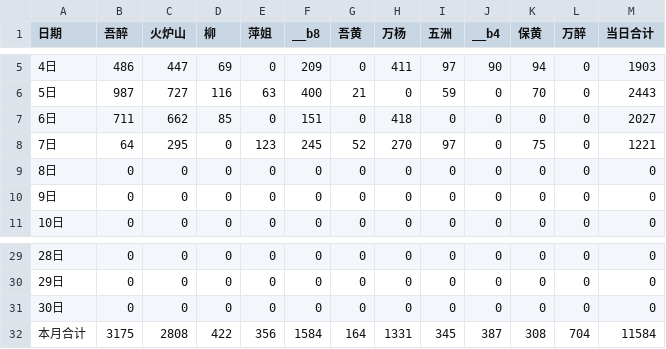
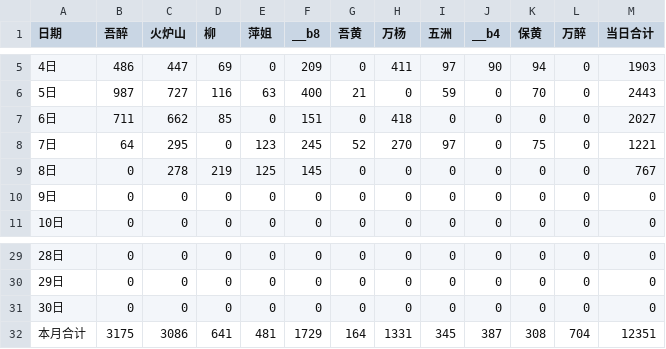
Before and after one commit to nqw1983-coder/-delivery-note-accounting, a CSV file: backups/2026-09.csv, drawn as a sheet; only a part is shown, gaps mark what is left out.

```diff
--- a/backups/2026-09.csv
+++ b/backups/2026-09.csv
@@ -8,3 +8,3 @@
 7日,64,295,0,123,245,52,270,97,0,75,0,1221
-8日,0,0,0,0,0,0,0,0,0,0,0,0
+8日,0,278,219,125,145,0,0,0,0,0,0,767
 9日,0,0,0,0,0,0,0,0,0,0,0,0
@@ -31,2 +31,2 @@
 30日,0,0,0,0,0,0,0,0,0,0,0,0
-本月合计,3175,2808,422,356,1584,164,1331,345,387,308,704,11584
+本月合计,3175,3086,641,481,1729,164,1331,345,387,308,704,12351
```
Also changed, not shown: backups/2026-08.csv, 1 other file.
